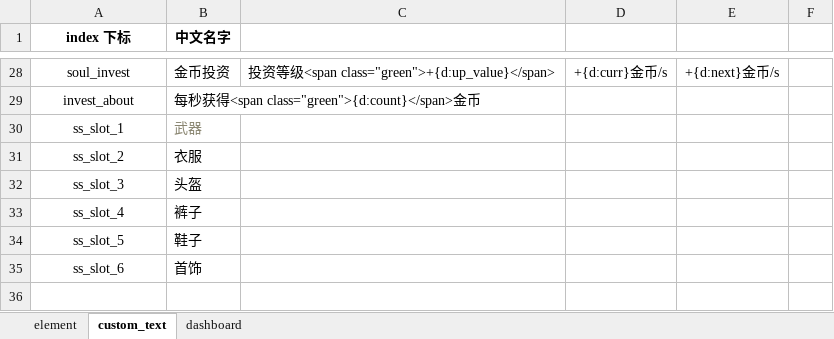
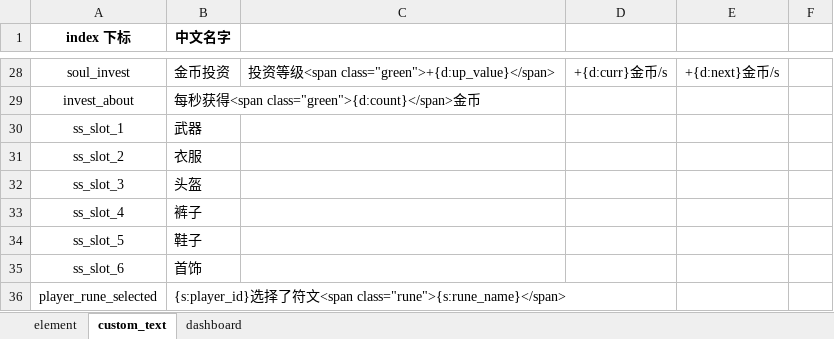
Before and after one commit to YPYT1/nobody, an Excel workbook: excels/localize/localize.xlsx, sheet custom_text, drawn as a sheet; only a part is shown, gaps mark what is left out; values as stored, in another font and other column widths than the file's, no borders; the diff names each change by its address in the sheet, - before the commit and + after, or states it on an @@ line.

```diff
--- a/excels/localize/localize.xlsx (sheet custom_text)
+++ b/excels/localize/localize.xlsx (sheet custom_text)
-B30 text colour: #88846F
+B30 text colour: black
+row 36: player_rune_selected | {s:player_id}选择了符文<span class="rune">{s:rune_name}</span>
```
Also changed, not shown: 12 other files.
